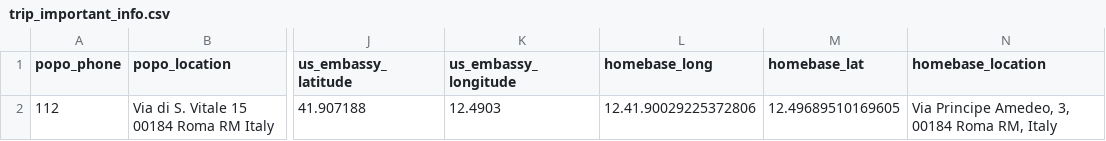
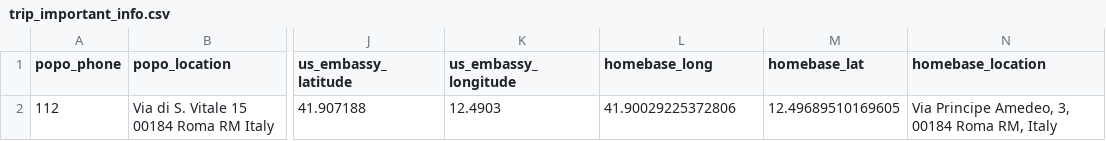
Before and after one commit to Safe-Sojourns/travel-bug-db, a CSV file: db/trip_important_info.csv, drawn as a sheet; only a part is shown, gaps mark what is left out; the diff names each change by its address in the sheet, - before the commit and + after, or states it on an @@ line.

Commit message:
asdf

```diff
--- a/db/trip_important_info.csv
+++ b/db/trip_important_info.csv
-L2 (homebase_long): 12.41.90029225372806
+L2 (homebase_long): 41.90029225372806
```
